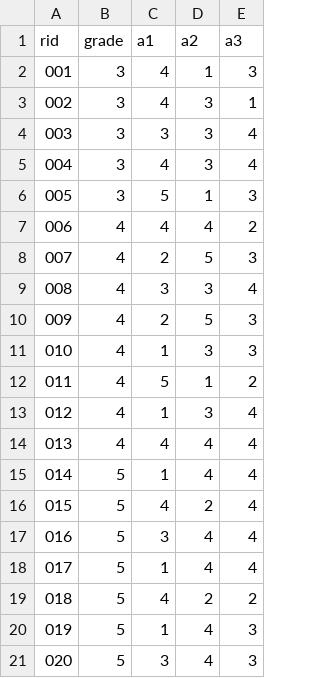
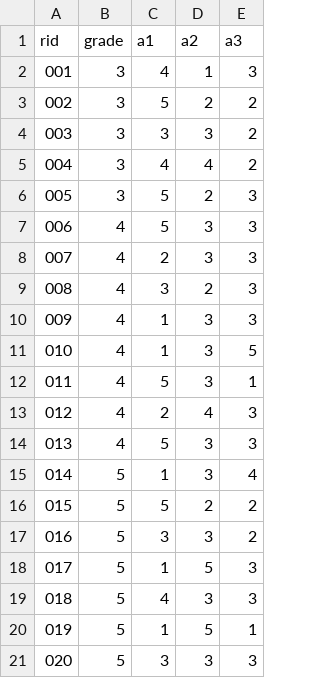
Before and after one commit to lovleap-prog/soonurimal, a CSV file: nakseong-afterschool-survey/sample/students.csv, drawn as a sheet; only a part is shown; the diff covers the shown part only.

```diff
--- a/nakseong-afterschool-survey/sample/students.csv
+++ b/nakseong-afterschool-survey/sample/students.csv
@@ -2,20 +2,20 @@ rid,grade,a1,a2,a3
 001,3,4,1,3
-002,3,4,3,1
-003,3,3,3,4
-004,3,4,3,4
-005,3,5,1,3
-006,4,4,4,2
-007,4,2,5,3
-008,4,3,3,4
-009,4,2,5,3
-010,4,1,3,3
-011,4,5,1,2
-012,4,1,3,4
-013,4,4,4,4
-014,5,1,4,4
-015,5,4,2,4
-016,5,3,4,4
-017,5,1,4,4
-018,5,4,2,2
-019,5,1,4,3
-020,5,3,4,3
+002,3,5,2,2
+003,3,3,3,2
+004,3,4,4,2
+005,3,5,2,3
+006,4,5,3,3
+007,4,2,3,3
+008,4,3,2,3
+009,4,1,3,3
+010,4,1,3,5
+011,4,5,3,1
+012,4,2,4,3
+013,4,5,3,3
+014,5,1,3,4
+015,5,5,2,2
+016,5,3,3,2
+017,5,1,5,3
+018,5,4,3,3
+019,5,1,5,1
+020,5,3,3,3
```
Also changed, not shown: 4 edited cells elsewhere in this file, 7 other files.
